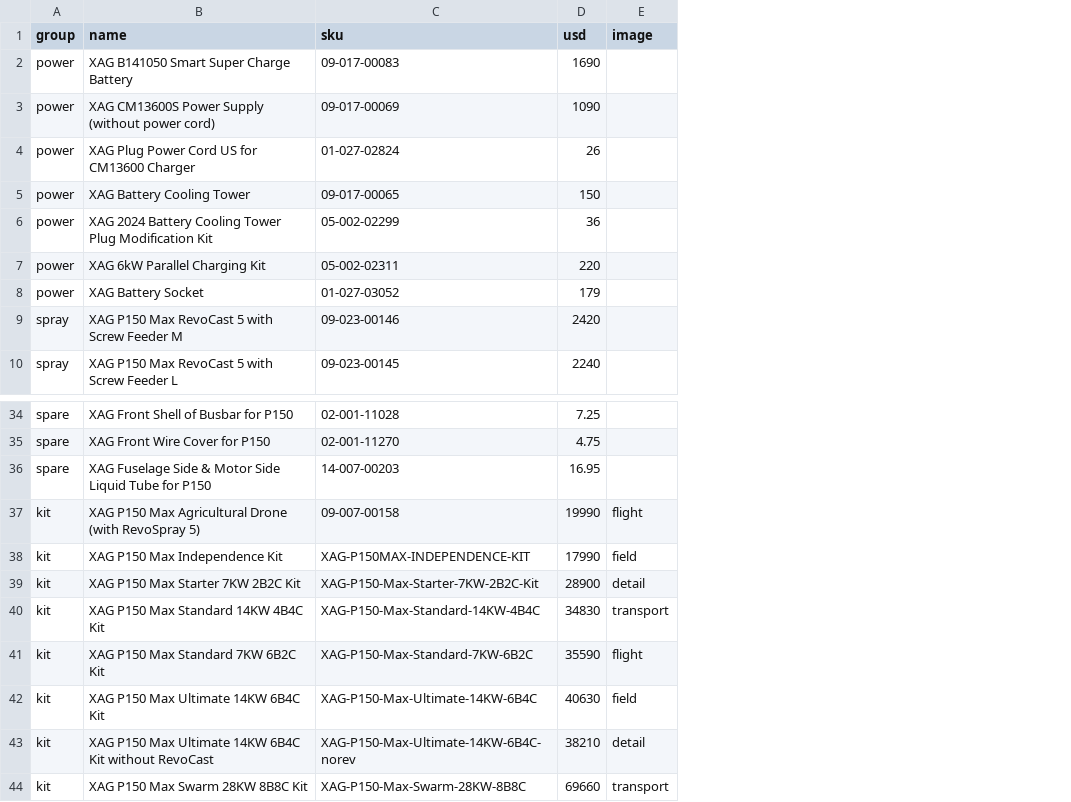
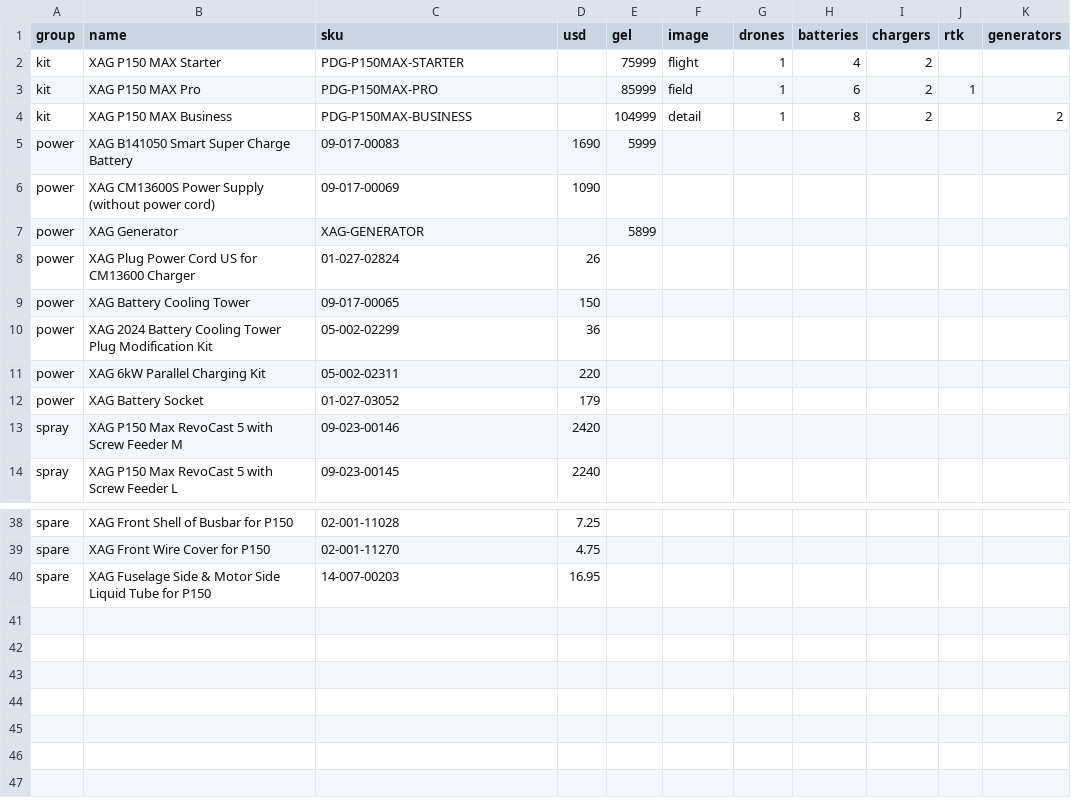
Before and after one commit to akochumbura/PDG, a CSV file: scripts/catalog.csv, drawn as a sheet; only a part is shown, gaps mark what is left out; removed rows and columns are numbered as before the commit, all else as after; the diff names each change by its address in the sheet, - before the commit and + after, or states it on an @@ line.

```diff
--- a/scripts/catalog.csv
+++ b/scripts/catalog.csv
+column E (gel), row 5: 5999
+column G (drones), empty
+column H (batteries), empty
+column I (chargers), empty
+column J (rtk), empty
+column K (generators), empty
+row 2: kit | XAG P150 MAX Starter | PDG-P150MAX-STARTER |  | 75999 | flight | 1 | 4 | 2
+row 3: kit | XAG P150 MAX Pro | PDG-P150MAX-PRO |  | 85999 | field | 1 | 6 | 2 | 1
+row 4: kit | XAG P150 MAX Business | PDG-P150MAX-BUSINESS |  | 104999 | detail | 1 | 8 | 2 |  | 2
+row 7: power | XAG Generator | XAG-GENERATOR |  | 5899
-row 37: kit | XAG P150 Max Agricultural Drone (with RevoSpray 5) | 09-007-00158 | 19990 | flight
-row 38: kit | XAG P150 Max Independence Kit | XAG-P150MAX-INDEPENDENCE-KIT | 17990 | field
-row 39: kit | XAG P150 Max Starter 7KW 2B2C Kit | XAG-P150-Max-Starter-7KW-2B2C-Kit | 28900 | detail
-row 40: kit | XAG P150 Max Standard 14KW 4B4C Kit | XAG-P150-Max-Standard-14KW-4B4C | 34830 | transport
-row 41: kit | XAG P150 Max Standard 7KW 6B2C Kit | XAG-P150-Max-Standard-7KW-6B2C | 35590 | flight
-row 42: kit | XAG P150 Max Ultimate 14KW 6B4C Kit | XAG-P150-Max-Ultimate-14KW-6B4C | 40630 | field
-row 43: kit | XAG P150 Max Ultimate 14KW 6B4C Kit without RevoCast | XAG-P150-Max-Ultimate-14KW-6B4C-norev | 38210 | detail
-row 44: kit | XAG P150 Max Swarm 28KW 8B8C Kit | XAG-P150-Max-Swarm-28KW-8B8C | 69660 | transport
```
Also changed, not shown: 48 other files.
